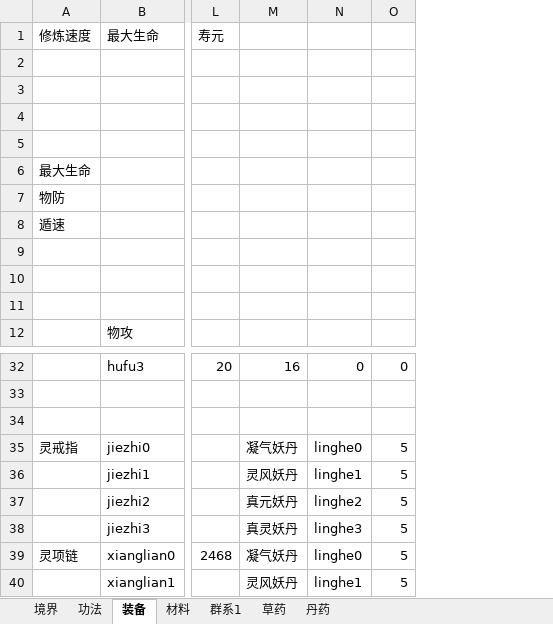
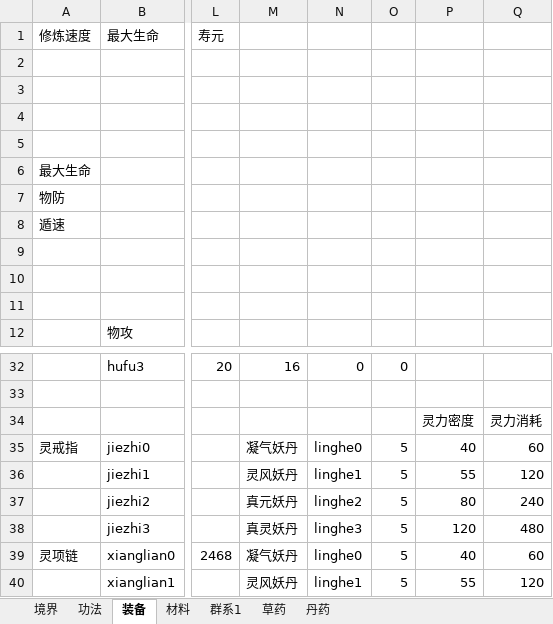
Before and after one commit to huase123/xiuxianzhilu, an Excel workbook: gamedata/数据.xlsx, sheet 装备, drawn as a sheet; only a part is shown, gaps mark what is left out; values as stored, in another font and other column widths than the file's, no borders; rows hold the shown columns only; the diff names each change by its address in the sheet, - before the commit and + after, or states it on an @@ line.

```diff
--- a/gamedata/数据.xlsx (sheet 装备)
+++ b/gamedata/数据.xlsx (sheet 装备)
+column P, rows 34-40: 灵力密度 | 40 | 55 | 80 | 120 | 40 | 55
+column Q, rows 34-40: 灵力消耗 | 60 | 120 | 240 | 480 | 60 | 120
-row 34: (empty)
+row 34:  |  |  |  |  |  | 灵力密度 | 灵力消耗
```
Also changed, not shown: sheet 丹药, 11 other files.
